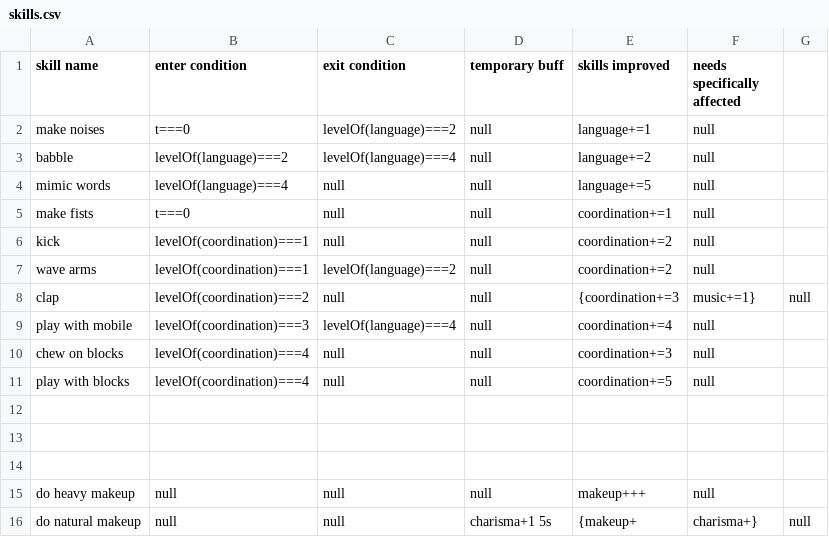
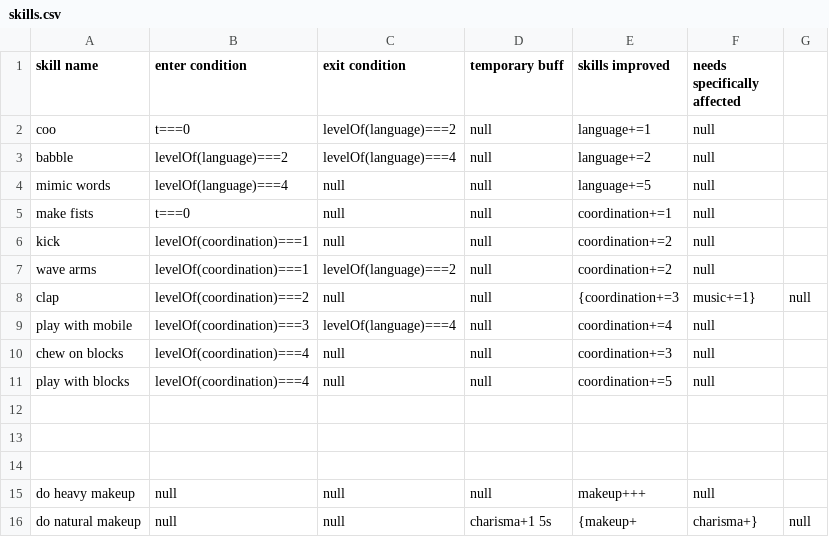
Before and after one commit to clbisk/old-github-page, a CSV file: stats-builder/unused/skills.csv (was stats-builder/skills.csv), drawn as a sheet.

```diff
--- a/stats-builder/skills.csv
+++ b/stats-builder/unused/skills.csv
@@ -1,3 +1,3 @@
 skill name,			enter condition,			exit condition,			temporary buff,	skills improved, 				needs specifically affected
-make noises,		t===0,						levelOf(language)===2,	null,			language+=1,					null
+coo,				t===0,						levelOf(language)===2,	null,			language+=1,					null
 babble,				levelOf(language)===2,		levelOf(language)===4,	null,			language+=2,					null
```
Also changed, not shown: 7 other files.
